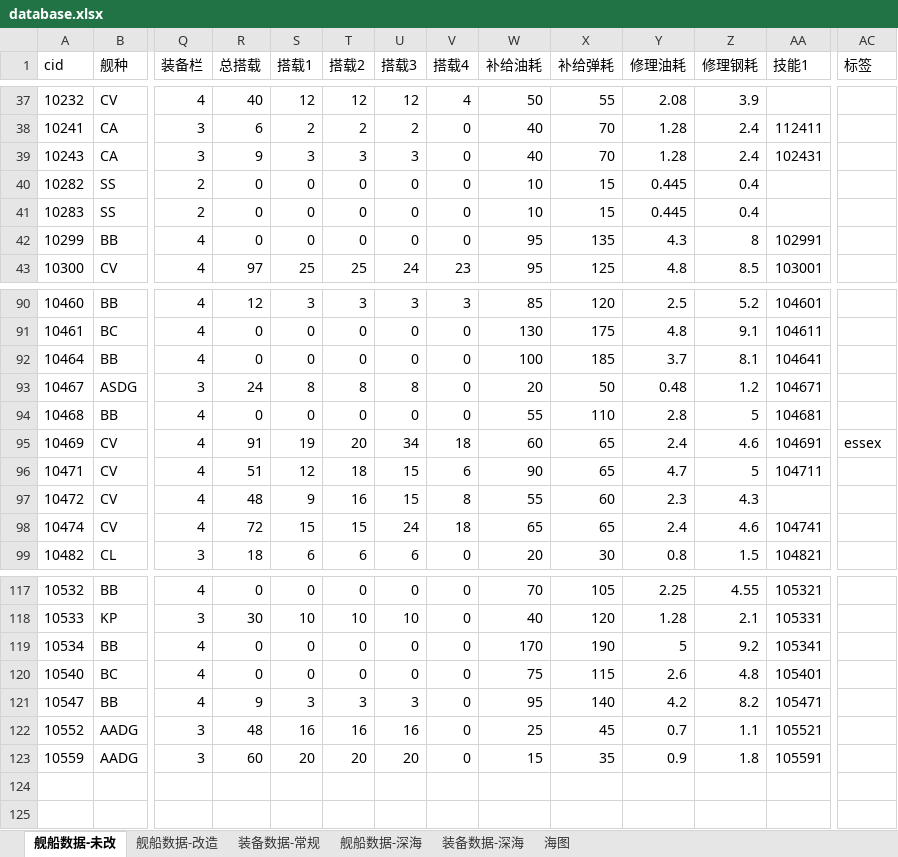
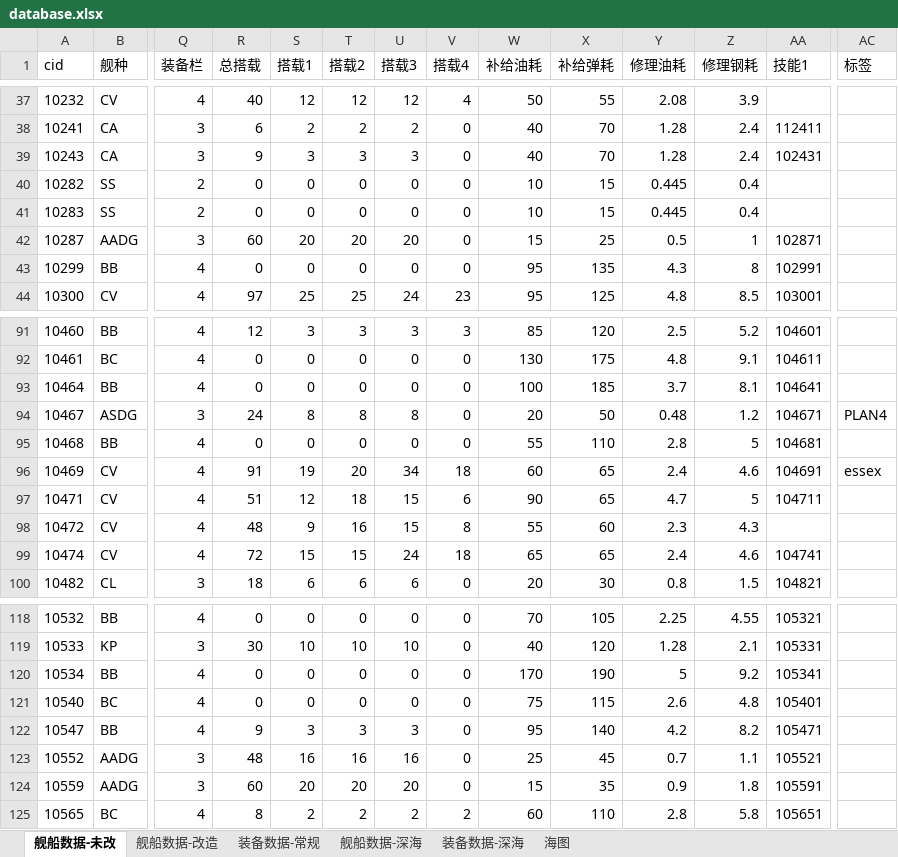
Before and after one commit to YinHeYuanZheng/WSGR_simulation, an Excel workbook: depend/ship/database.xlsx, sheet 舰船数据-未改, drawn as a sheet; only a part is shown, gaps mark what is left out; values as stored, in another font and other column widths than the file's, no borders; conditional formats not drawn; addresses are those after the commit; rows hold the shown columns only; the diff names each change by its address in the sheet, - before the commit and + after, or states it on an @@ line.

```diff
--- a/depend/ship/database.xlsx (sheet 舰船数据-未改)
+++ b/depend/ship/database.xlsx (sheet 舰船数据-未改)
+row 42: 10287 | AADG | 3 | 60 | 20 | 20 | 20 | 0 | 15 | 25 | 0.5 | 1 | 102871
-AC94 (标签): (empty)
+AC94 (标签): PLAN4
+row 125: 10565 | BC | 4 | 8 | 2 | 2 | 2 | 2 | 60 | 110 | 2.8 | 5.8 | 105651
```
Also changed, not shown: sheet 装备数据-常规, sheet 舰船数据-改造, formulas that keep their value, 12 other files.
